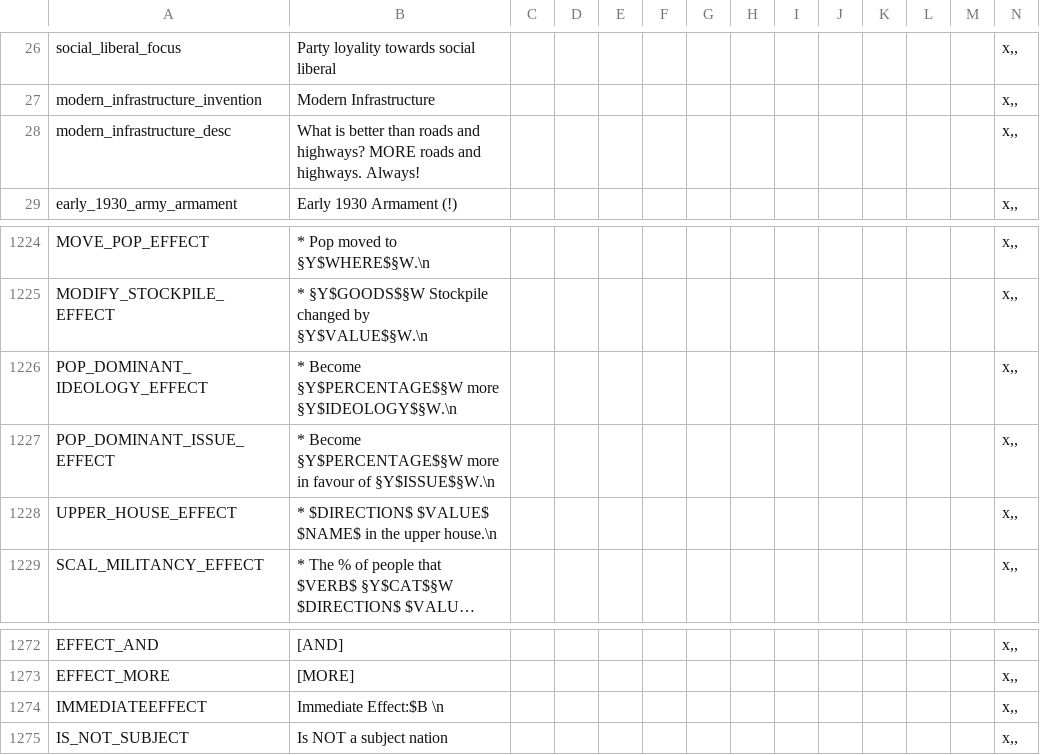
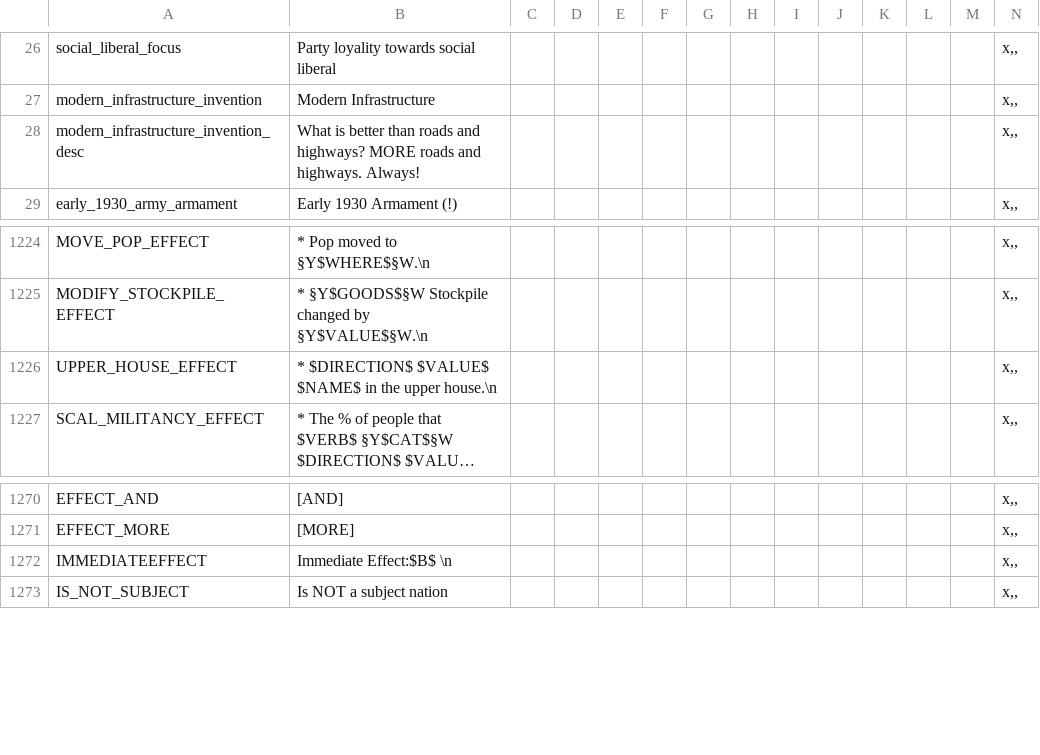
Before and after one commit to myzael/concert-of-europe, a CSV file: CoE/localisation/00_PDM_GAGA.csv, drawn as a sheet; only a part is shown, gaps mark what is left out; long unchanged cells end in ….

```diff
--- a/CoE/localisation/00_PDM_GAGA.csv
+++ b/CoE/localisation/00_PDM_GAGA.csv
@@ -27,3 +27,3 @@ social_liberal_focus;Party loyality towards social liberal;;;;;;;;;;;;x,,
 modern_infrastructure_invention;Modern Infrastructure;;;;;;;;;;;;x,,
-modern_infrastructure_desc;What is better than roads and highways? MORE roads and highways. Always!;;;;;;;;;;;;x,,
+modern_infrastructure_invention_desc;What is better than roads and highways? MORE roads and highways. Always!;;;;;;;;;;;;x,,
 early_1930_army_armament;Early 1930 Armament (!);;;;;;;;;;;;x,,
@@ -1225,4 +1225,2 @@ MOVE_POP_EFFECT;* Pop moved to §Y$WHERE$§W.\n;;;;;;;;;;;;x,,
 MODIFY_STOCKPILE_EFFECT;* §Y$GOODS$§W Stockpile changed by §Y$VALUE$§W.\n;;;;;;;;;;;;x,,
-POP_DOMINANT_IDEOLOGY_EFFECT;* Become §Y$PERCENTAGE$§W more §Y$IDEOLOGY$§W.\n;;;;;;;;;;;;x,,
-POP_DOMINANT_ISSUE_EFFECT;* Become §Y$PERCENTAGE$§W more in favour of §Y$ISSUE$§W.\n;;;;;;;;;;;;x,,
 UPPER_HOUSE_EFFECT;* $DIRECTION$ $VALUE$ $NAME$ in the upper house.\n;;;;;;;;;;;;x,,
@@ -1273,3 +1271,3 @@ EFFECT_AND;[AND];;;;;;;;;;;;x,,
 EFFECT_MORE;[MORE];;;;;;;;;;;;x,,
-IMMEDIATEEFFECT;Immediate Effect:$B \n;;;;;;;;;;;;x,,
+IMMEDIATEEFFECT;Immediate Effect:$B$ \n;;;;;;;;;;;;x,,
 IS_NOT_SUBJECT;Is NOT a subject nation;;;;;;;;;;;;x,,
```
Also changed, not shown: CoE/localisation/000_crownsteler_americas.csv, CoE/localisation/000_crownsteler_tech.csv, 4 other files.
